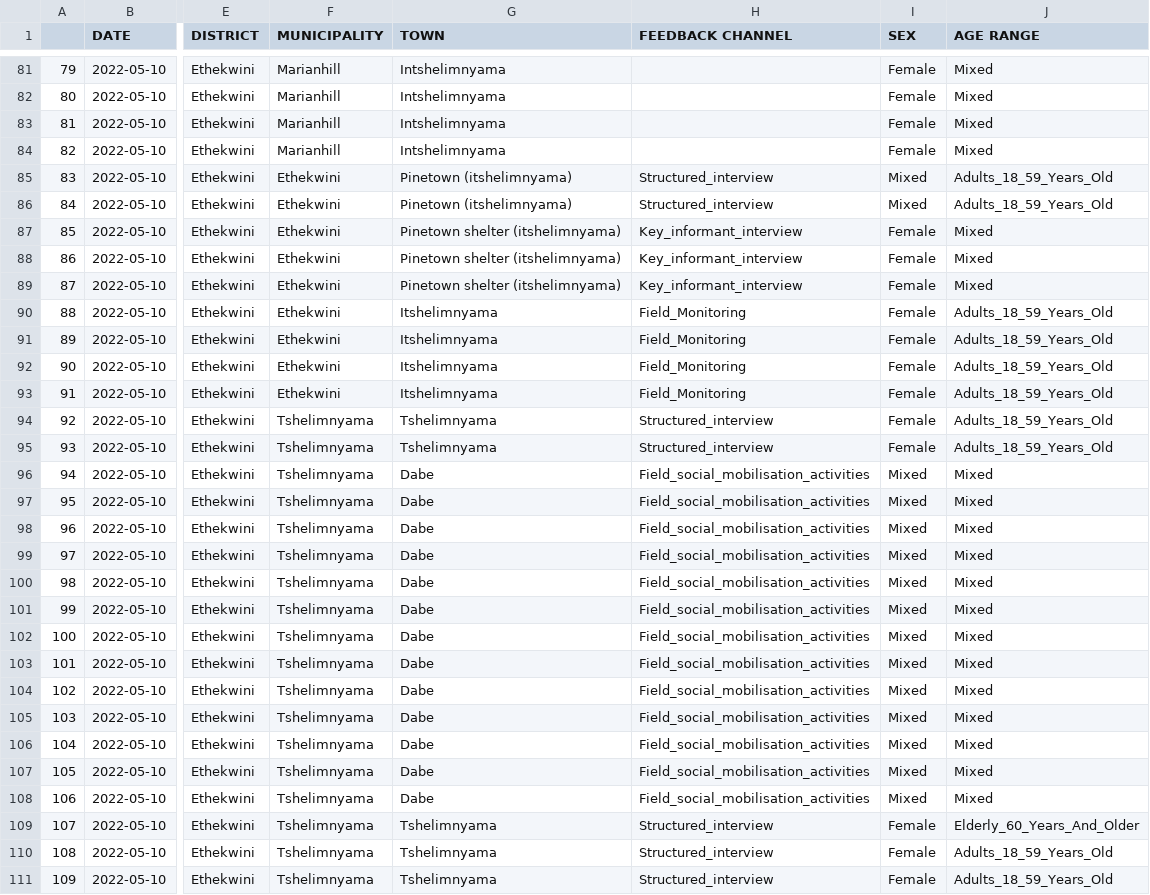
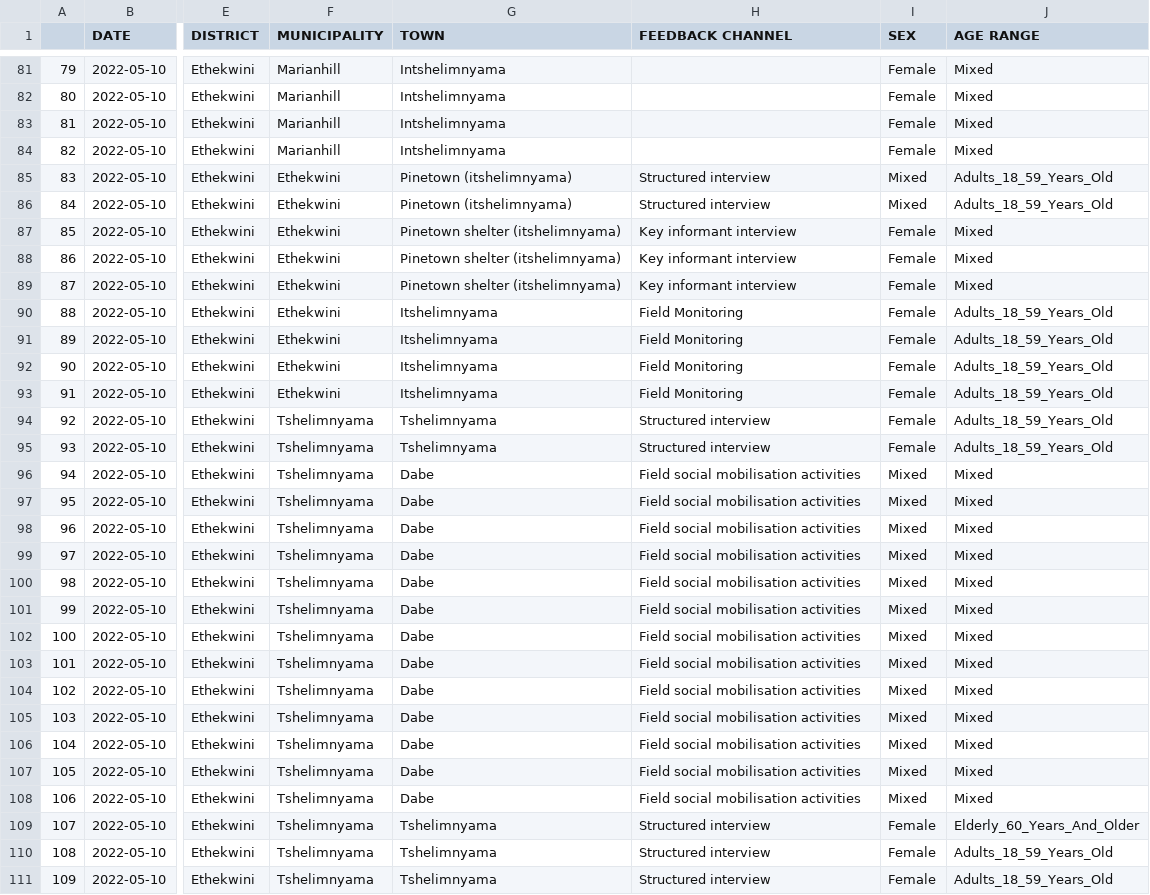
Before and after one commit to collective-service/rcce-kzn-community-feedback, a CSV file: data/data.csv, drawn as a sheet; only a part is shown, gaps mark what is left out; the diff covers the shown part only; the diff names each change by its address in the sheet, - before the commit and + after, or states it on an @@ line.

```diff
--- a/data/data.csv
+++ b/data/data.csv
-H85:H86 (FEEDBACK CHANNEL): Structured_interview
+H85:H86 (FEEDBACK CHANNEL): Structured interview
-H87:H89 (FEEDBACK CHANNEL): Key_informant_interview
+H87:H89 (FEEDBACK CHANNEL): Key informant interview
-H90:H93 (FEEDBACK CHANNEL): Field_Monitoring
+H90:H93 (FEEDBACK CHANNEL): Field Monitoring
-H94:H95 (FEEDBACK CHANNEL): Structured_interview
+H94:H95 (FEEDBACK CHANNEL): Structured interview
-H96:H108 (FEEDBACK CHANNEL): Field_social_mobilisation_activities
+H96:H108 (FEEDBACK CHANNEL): Field social mobilisation activities
-H109:H111 (FEEDBACK CHANNEL): Structured_interview
+H109:H111 (FEEDBACK CHANNEL): Structured interview
```
Also changed, not shown: 104 edited cells elsewhere in this file, 3 other files.
